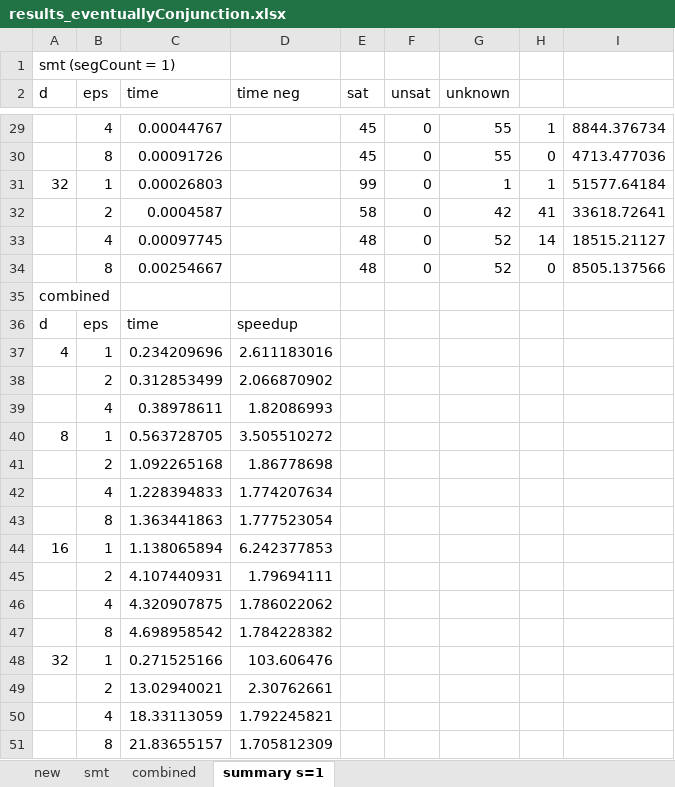
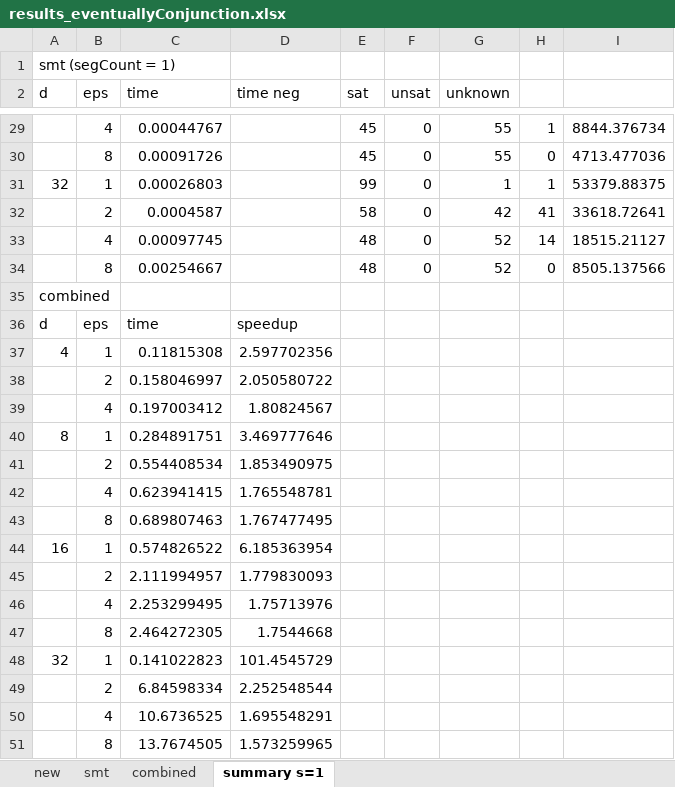
Before and after one commit to egesarac/distributed-monitoring, an Excel workbook: results/results_eventuallyConjunction.xlsx, sheet summary s=1, drawn as a sheet; only a part is shown, gaps mark what is left out; values as stored, in another font and other column widths than the file's, no borders; removed rows and columns are numbered as before the commit, all else as after; the diff names each change by its address in the sheet, - before the commit and + after, or states it on an @@ line.

```diff
--- a/results/results_eventuallyConjunction.xlsx (sheet summary s=1)
+++ b/results/results_eventuallyConjunction.xlsx (sheet summary s=1)
-I31: 51577.64184
+I31: 53379.88375
-C37 (time): 0.234209696
+C37 (time): 0.11815308
-D37 (time neg): 2.611183016
+D37 (time neg): 2.597702356
-row 38:  | 2 | 0.312853499 | 2.066870902
-row 39:  | 4 | 0.38978611 | 1.82086993
-row 40: 8 | 1 | 0.563728705 | 3.505510272
-row 41:  | 2 | 1.092265168 | 1.86778698
-row 42:  | 4 | 1.228394833 | 1.774207634
-row 43:  | 8 | 1.363441863 | 1.777523054
-row 44: 16 | 1 | 1.138065894 | 6.242377853
-row 45:  | 2 | 4.107440931 | 1.79694111
-row 46:  | 4 | 4.320907875 | 1.786022062
-row 47:  | 8 | 4.698958542 | 1.784228382
-row 48: 32 | 1 | 0.271525166 | 103.606476
-row 49:  | 2 | 13.02940021 | 2.30762661
-row 50:  | 4 | 18.33113059 | 1.792245821
-row 51:  | 8 | 21.83655157 | 1.705812309
+row 38:  | 2 | 0.158046997 | 2.050580722
+row 39:  | 4 | 0.197003412 | 1.80824567
+row 40: 8 | 1 | 0.284891751 | 3.469777646
+row 41:  | 2 | 0.554408534 | 1.853490975
+row 42:  | 4 | 0.623941415 | 1.765548781
+row 43:  | 8 | 0.689807463 | 1.767477495
+row 44: 16 | 1 | 0.574826522 | 6.185363954
+row 45:  | 2 | 2.111994957 | 1.779830093
+row 46:  | 4 | 2.253299495 | 1.75713976
+row 47:  | 8 | 2.464272305 | 1.7544668
+row 48: 32 | 1 | 0.141022823 | 101.4545729
+row 49:  | 2 | 6.84598334 | 2.252548544
+row 50:  | 4 | 10.6736525 | 1.695548291
+row 51:  | 8 | 13.7674505 | 1.573259965
```
Also changed, not shown: sheet combined, formulas that keep their value, results/results_alwaysConjunction.xlsx, results/results_alwaysDisjunction.xlsx, 3 other files.
